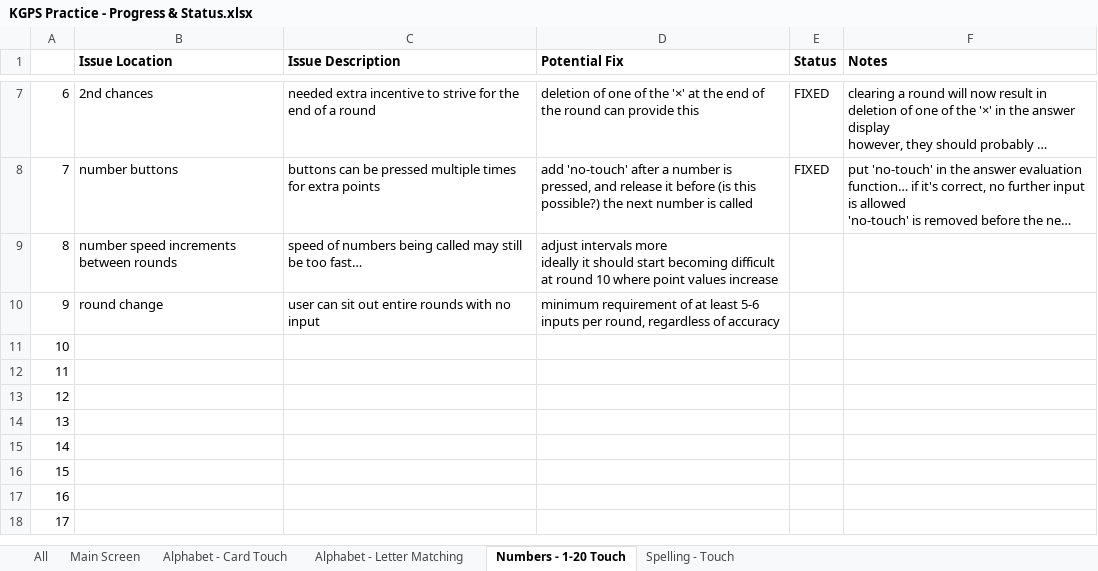
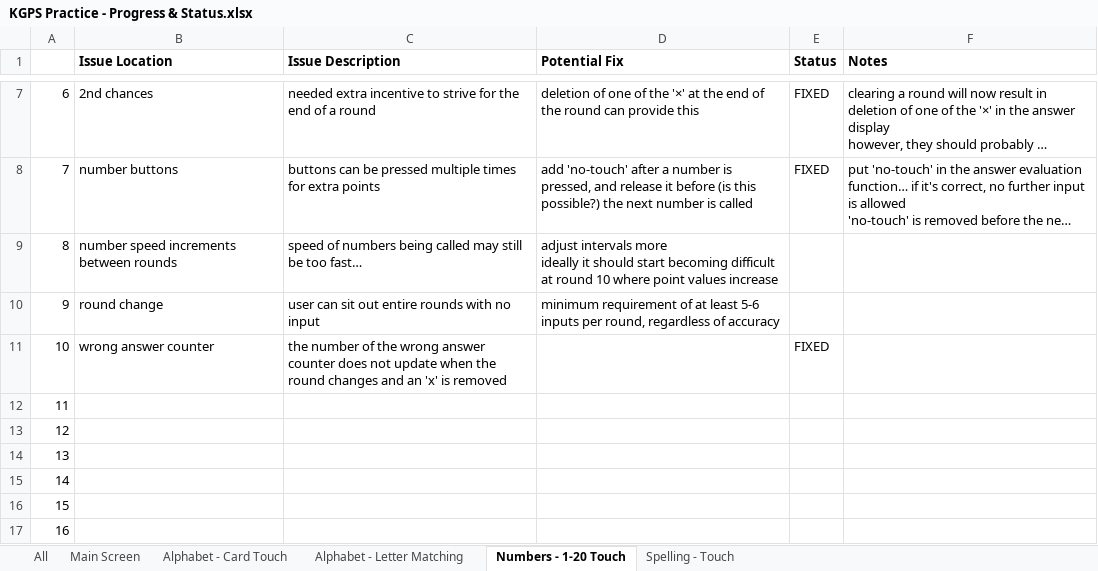
Before and after one commit to ellis0808/KGPSPractice, an Excel workbook: KGPS Practice - Progress & Status.xlsx, sheet Numbers - 1-20 Touch, drawn as a sheet; only a part is shown, gaps mark what is left out; the shorter side is filled out with more unchanged rows; long unchanged cells end in …; values as stored, in another font and other column widths than the file's, no borders; conditional formats not drawn; the diff names each change by its address in the sheet, - before the commit and + after, or states it on an @@ line.

```diff
--- a/KGPS Practice - Progress & Status.xlsx (sheet Numbers - 1-20 Touch)
+++ b/KGPS Practice - Progress & Status.xlsx (sheet Numbers - 1-20 Touch)
-B11 (Issue Location): (empty)
+B11 (Issue Location): wrong answer counter
-C11 (Issue Description): (empty)
+C11 (Issue Description): the number of the wrong answer counter does not update when the round changes and an 'x' is removed
-E11 (Status): (empty)
+E11 (Status): FIXED
```
Also changed, not shown: 8 other files.
